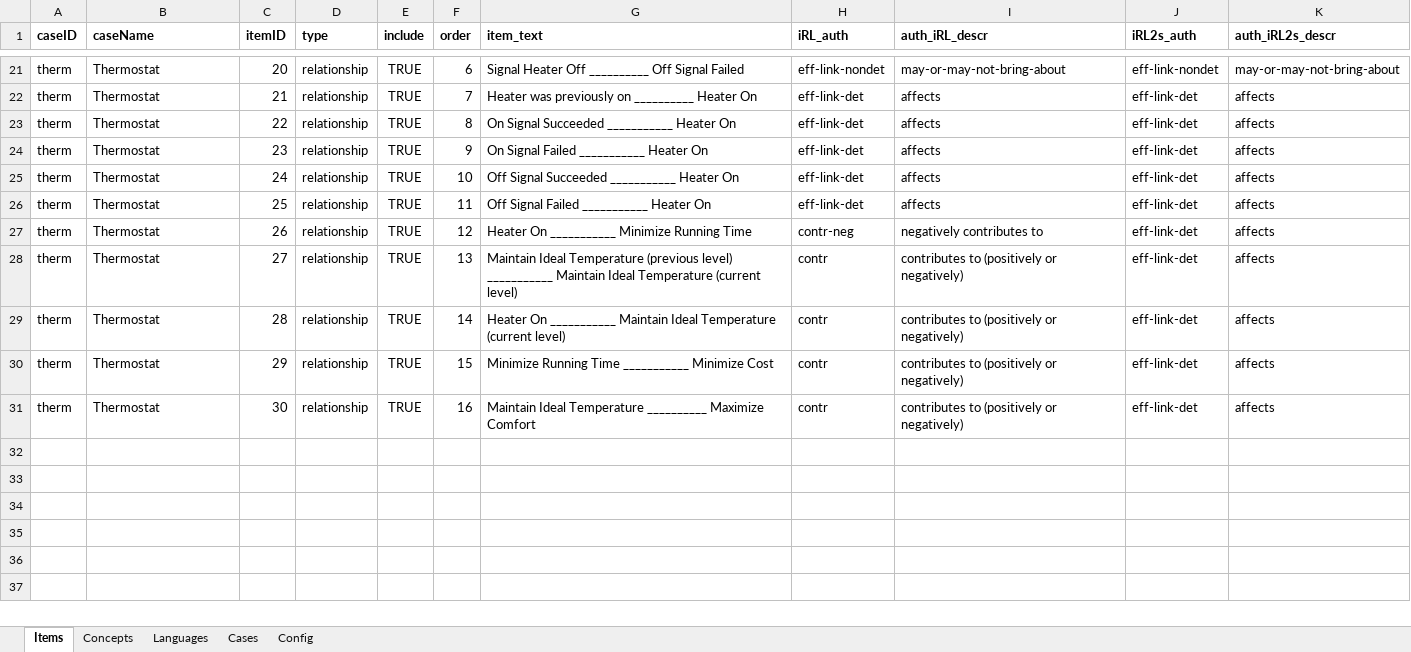
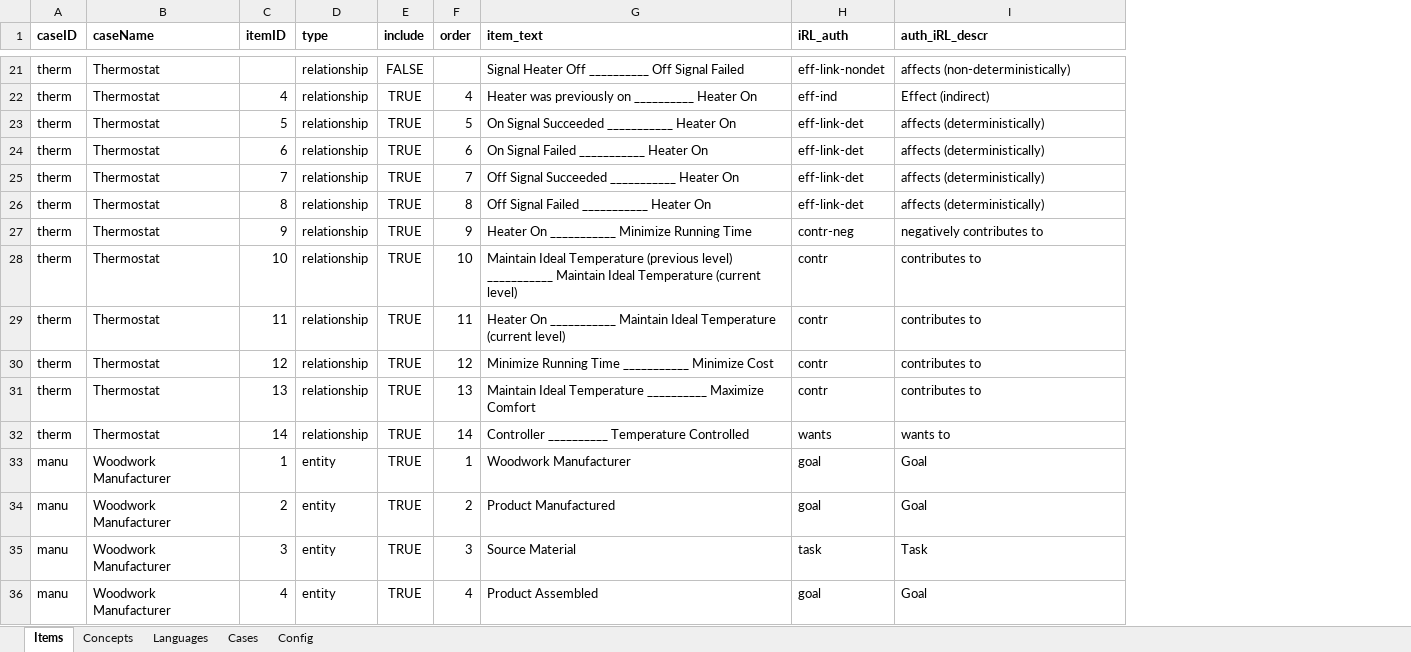
Before and after one commit to liaskos/iRL-Experiment, an Excel workbook: Material/Config/config.xlsx, sheet Items, drawn as a sheet; only a part is shown, gaps mark what is left out; values as stored, in another font and other column widths than the file's, no borders; removed rows and columns are numbered as before the commit, all else as after; the diff covers the shown part only; the diff names each change by its address in the sheet, - before the commit and + after, or states it on an @@ line.

```diff
--- a/Material/Config/config.xlsx (sheet Items)
+++ b/Material/Config/config.xlsx (sheet Items)
-column J (iRL2s_auth), rows 21-31: eff-link-nondet | eff-link-det | eff-link-det | eff-link-det | eff-link-det | eff-link-det | eff-link-det | eff-link-det | eff-link-det | eff-link-det | eff-link-det
-column K (auth_iRL2s_descr), rows 21-31: may-or-may-not-bring-about | affects | affects | affects | affects | affects | affects | affects | affects | affects | affects
-C21 (itemID): 20
+C21 (itemID): (empty)
-E21 (include): TRUE
+E21 (include): FALSE
-F21 (order): 6
+F21 (order): (empty)
-I21 (auth_iRL_descr): may-or-may-not-bring-about
+I21 (auth_iRL_descr): affects (non-deterministically)
-C22 (itemID): 21
+C22 (itemID): 4
-F22 (order): 7
+F22 (order): 4
-H22 (iRL_auth): eff-link-det
+H22 (iRL_auth): eff-ind
-I22 (auth_iRL_descr): affects
+I22 (auth_iRL_descr): Effect (indirect)
-C23 (itemID): 22
+C23 (itemID): 5
-F23 (order): 8
+F23 (order): 5
-I23:I26 (auth_iRL_descr): affects
+I23:I26 (auth_iRL_descr): affects (deterministically)
-C24 (itemID): 23
+C24 (itemID): 6
-F24 (order): 9
+F24 (order): 6
-C25 (itemID): 24
+C25 (itemID): 7
-F25 (order): 10
+F25 (order): 7
-C26 (itemID): 25
+C26 (itemID): 8
-F26 (order): 11
+F26 (order): 8
-C27 (itemID): 26
+C27 (itemID): 9
-F27 (order): 12
+F27 (order): 9
-C28 (itemID): 27
+C28 (itemID): 10
-F28 (order): 13
+F28 (order): 10
-I28:I31 (auth_iRL_descr): contributes to (positively or negatively)
+I28:I31 (auth_iRL_descr): contributes to
-C29 (itemID): 28
+C29 (itemID): 11
-F29 (order): 14
+F29 (order): 11
-C30 (itemID): 29
+C30 (itemID): 12
-F30 (order): 15
+F30 (order): 12
-C31 (itemID): 30
+C31 (itemID): 13
-F31 (order): 16
+F31 (order): 13
+row 32: therm | Thermostat | 14 | relationship | TRUE | 14 | Controller __________ Temperature Controlled | wants | wants to
+row 33: manu | Woodwork Manufacturer | 1 | entity | TRUE | 1 | Woodwork Manufacturer | goal | Goal
+row 34: manu | Woodwork Manufacturer | 2 | entity | TRUE | 2 | Product Manufactured | goal | Goal
+row 35: manu | Woodwork Manufacturer | 3 | entity | TRUE | 3 | Source Material | task | Task
+row 36: manu | Woodwork Manufacturer | 4 | entity | TRUE | 4 | Product Assembled | goal | Goal
```
Also changed, not shown: 22 added rows and 32 edited cells elsewhere in this sheet, sheet Concepts, sheet Languages, sheet Cases, sheet Config, formulas that keep their value, 50 other files.
